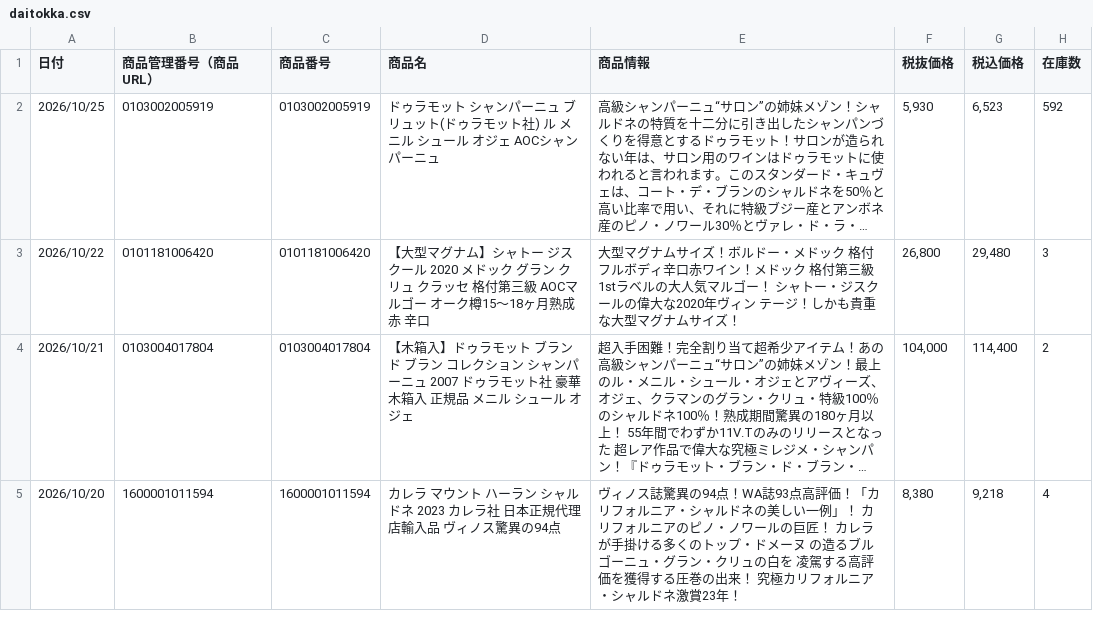
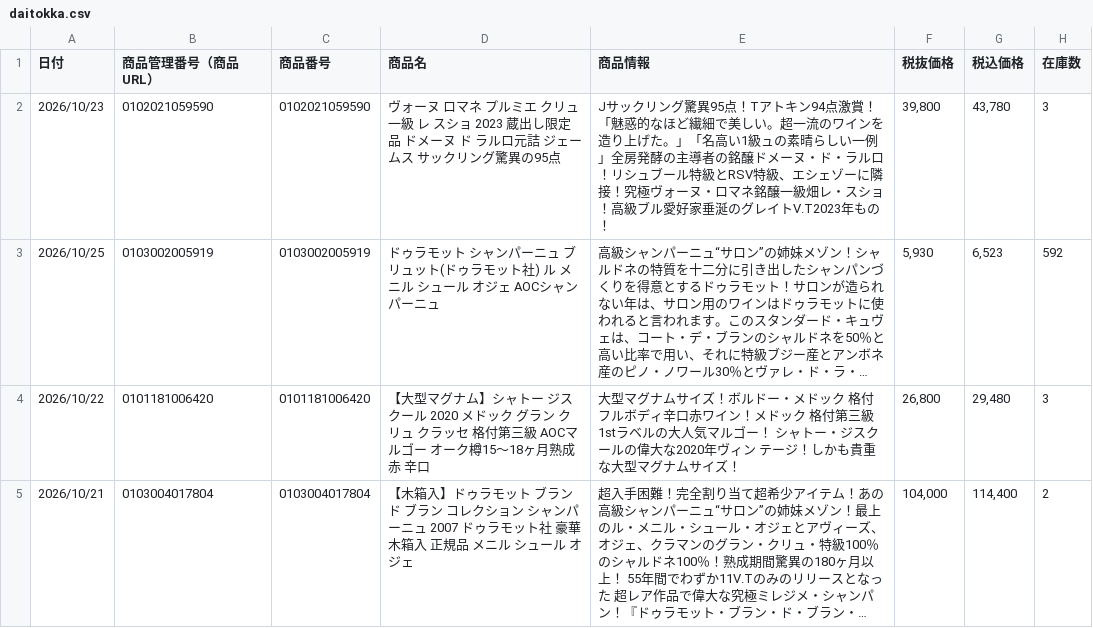
Before and after one commit to kiyonakatsuji-del/daitokka-data, a CSV file: daitokka.csv, drawn as a sheet; only a part is shown; the shorter side is filled out with more unchanged rows; long unchanged cells end in …; the diff names each change by its address in the sheet, - before the commit and + after, or states it on an @@ line.

Commit message:
大特価データ更新 2026-10-22 16:05:10

```diff
--- a/daitokka.csv
+++ b/daitokka.csv
+row 2: 2026/10/23 | 0102021059590 | 0102021059590 | ヴォーヌ ロマネ プルミエ クリュ 一級 レ スショ 2023 蔵出し限定品 ドメーヌ ド ラルロ元詰 ジェームス サックリング驚異の95点 | Jサックリング驚異95点！Tアトキン94点激賞！「魅惑的なほど繊細で美しい。超一流のワインを造り上げた。」「名高い1級ュの素晴らしい一例」全房発酵の主導者の銘醸ドメーヌ・ド・ラルロ！リシュブール特級とRSV特級、エシェゾーに隣接！究極ヴォーヌ・ロマネ銘醸一級畑レ・スショ！高級ブル愛好家垂涎のグレイトV.T2023年もの！ | 39,800 | 43,780 | 3
```
